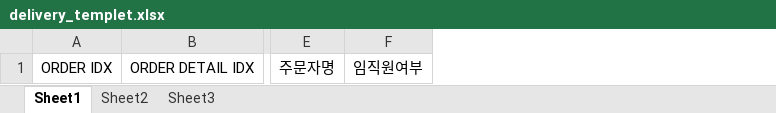
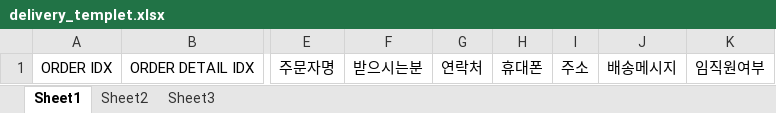
Before and after one commit to babocandy/AboutMe_Official, an Excel workbook: AboutMe.Web.Admin/Upload/DeliveryExcel/delivery_templet.xlsx, sheet Sheet1, drawn as a sheet; only a part is shown, gaps mark what is left out; values as stored, in another font and other column widths than the file's, no borders; the diff names each change by its address in the sheet, - before the commit and + after, or states it on an @@ line.

```diff
--- a/AboutMe.Web.Admin/Upload/DeliveryExcel/delivery_templet.xlsx (sheet Sheet1)
+++ b/AboutMe.Web.Admin/Upload/DeliveryExcel/delivery_templet.xlsx (sheet Sheet1)
+column F, row 1: 받으시는분
+column G, row 1: 연락처
+column H, row 1: 휴대폰
+column I, row 1: 주소
+column J, row 1: 배송메시지
```
Also changed, not shown: 6 other files.
